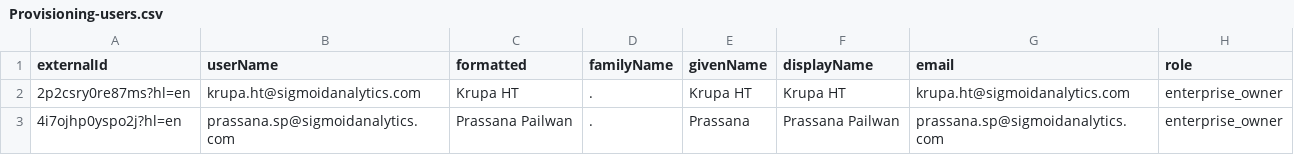
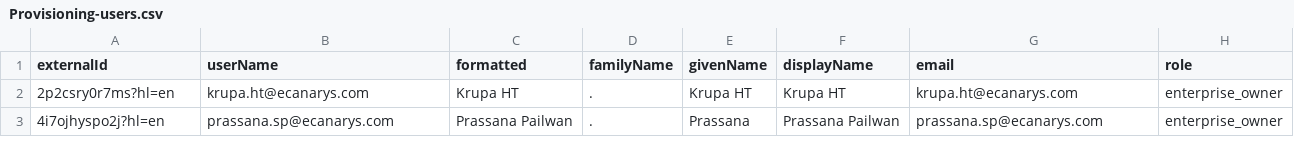
Before and after one commit to CanarysPlayground/Google-IDP-Integration, a CSV file: Provisioning-users.csv, drawn as a sheet.

Commit message:
added

```diff
--- a/Provisioning-users.csv
+++ b/Provisioning-users.csv
@@ -1,3 +1,3 @@
 externalId,userName,formatted,familyName,givenName,displayName,email,role
-2p2csry0re87ms?hl=en,krupa.ht@sigmoidanalytics.com,Krupa HT,.,Krupa HT,Krupa HT,krupa.ht@sigmoidanalytics.com,enterprise_owner
-4i7ojhp0yspo2j?hl=en,prassana.sp@sigmoidanalytics.com,Prassana Pailwan,.,Prassana,Prassana Pailwan,prassana.sp@sigmoidanalytics.com,enterprise_owner
+2p2csry0r7ms?hl=en,krupa.ht@ecanarys.com,Krupa HT,.,Krupa HT,Krupa HT,krupa.ht@ecanarys.com,enterprise_owner
+4i7ojhyspo2j?hl=en,prassana.sp@ecanarys.com,Prassana Pailwan,.,Prassana,Prassana Pailwan,prassana.sp@ecanarys.com,enterprise_owner
```
